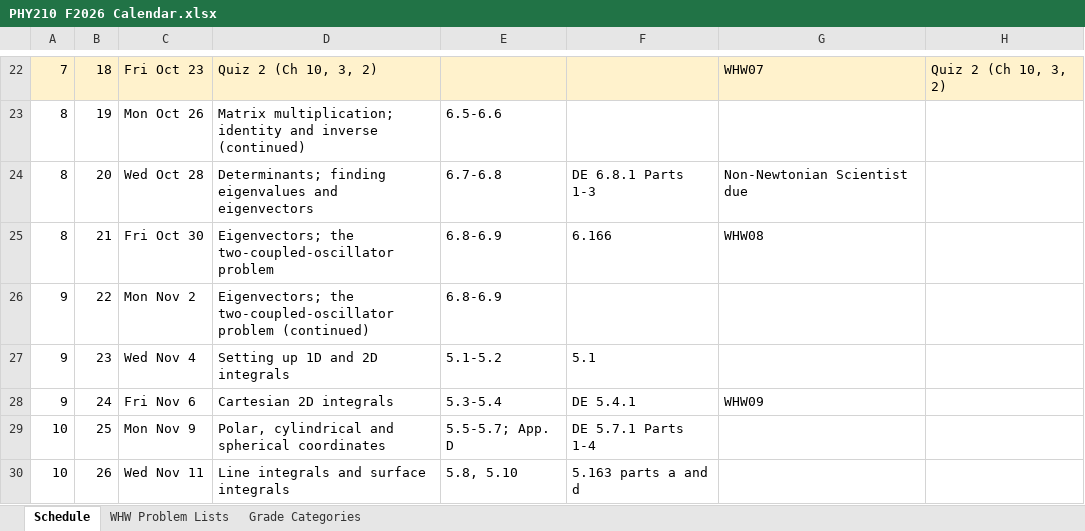
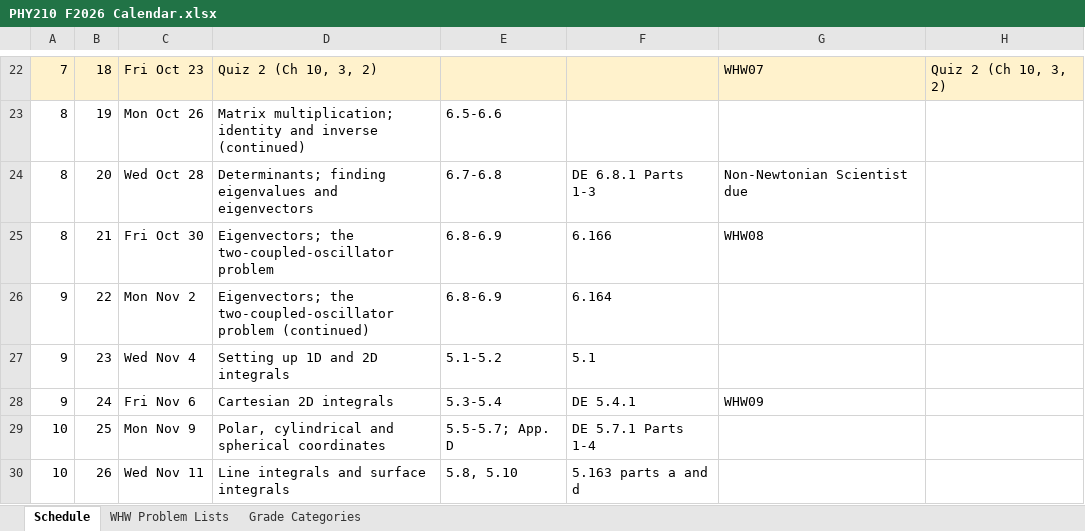
Before and after one commit to mglerner/MathematicalPhysics, an Excel workbook: SyllabusAndFirstDay/2026/PHY210 F2026 Calendar.xlsx, sheet Schedule, drawn as a sheet; only a part is shown, gaps mark what is left out; values as stored, in another font and other column widths than the file's, no borders; the diff names each change by its address in the sheet, - before the commit and + after, or states it on an @@ line.

```diff
--- a/SyllabusAndFirstDay/2026/PHY210 F2026 Calendar.xlsx (sheet Schedule)
+++ b/SyllabusAndFirstDay/2026/PHY210 F2026 Calendar.xlsx (sheet Schedule)
-F26: (empty)
+F26: 6.164
```
Also changed, not shown: 1 other file.
